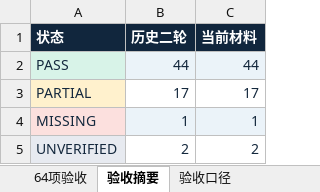
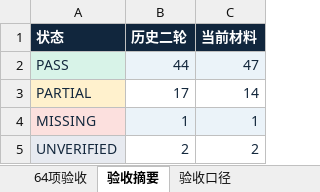
Before and after one commit to cstwd/TestPilot-AI-, an Excel workbook: presentation/TP-FINAL-DELIVERY-001/07_FINAL_REPORT/FINAL_ACCEPTANCE_MATRIX.xlsx, sheet 验收摘要, drawn as a sheet; values as stored, in another font and other column widths than the file's, no borders; the diff names each change by its address in the sheet, - before the commit and + after, or states it on an @@ line.

```diff
--- a/presentation/TP-FINAL-DELIVERY-001/07_FINAL_REPORT/FINAL_ACCEPTANCE_MATRIX.xlsx (sheet 验收摘要)
+++ b/presentation/TP-FINAL-DELIVERY-001/07_FINAL_REPORT/FINAL_ACCEPTANCE_MATRIX.xlsx (sheet 验收摘要)
-C2 (当前材料): 44
+C2 (当前材料): 47
-C3 (当前材料): 17
+C3 (当前材料): 14
```
Also changed, not shown: sheet 64项验收, sheet 验收口径, 51 other files.
